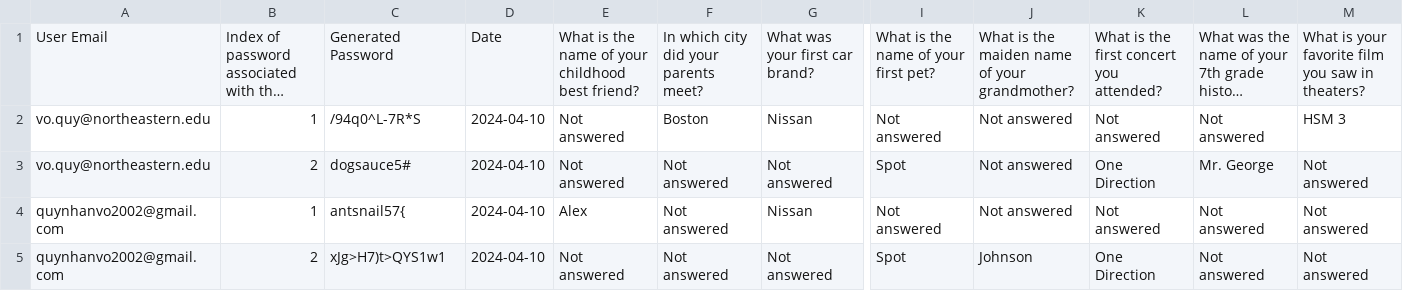
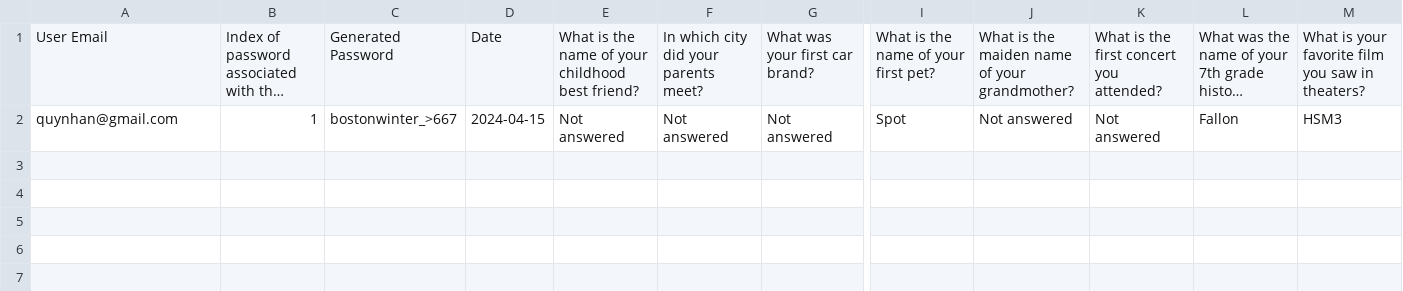
Before and after one commit to quynh-an/FinalProject, a CSV file: password_user_data.csv, drawn as a sheet; only a part is shown, gaps mark what is left out; long unchanged cells end in …; removed rows and columns are numbered as before the commit, all else as after; rows hold the shown columns only; the diff names each change by its address in the sheet, - before the commit and + after, or states it on an @@ line.

```diff
--- a/password_user_data.csv
+++ b/password_user_data.csv
-row 2: vo.quy@northeastern.edu | 1 | /94q0^L-7R*S | 2024-04-10 | Not answered | Boston | Nissan | Not answered | Not answered | Not answered | Not answered | HSM 3
-A2: vo.quy@northeastern.edu
+A2: quynhan@gmail.com
-B2: 2
+B2: 1
-C2: dogsauce5#
+C2: bostonwinter_>667
-D2: 2024-04-10
+D2: 2024-04-15
-K2: One Direction
+K2: Not answered
-L2: Mr. George
+L2: Fallon
-M2: Not answered
+M2: HSM3
-row 4: quynhanvo2002@gmail.com | 1 | antsnail57{ | 2024-04-10 | Alex | Not answered | Nissan | Not answered | Not answered | Not answered | Not answered | Not answered
-row 5: quynhanvo2002@gmail.com | 2 | xJg>H7)t>QYS1w1 | 2024-04-10 | Not answered | Not answered | Not answered | Spot | Johnson | One Direction | Not answered | Not answered
```
Also changed, not shown: 2 other files.
